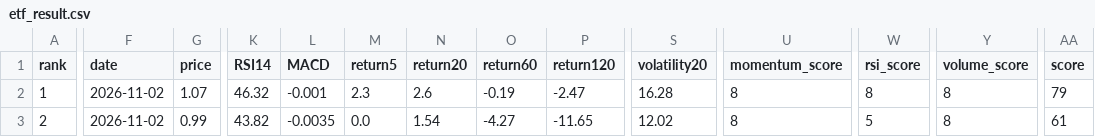
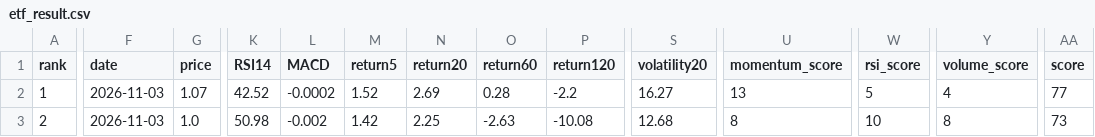
Before and after one commit to huming013-cyber/-quant-model, a CSV file: data/etf_result.csv, drawn as a sheet; only a part is shown, gaps mark what is left out; the diff covers the shown part only; the diff names each change by its address in the sheet, - before the commit and + after, or states it on an @@ line.

```diff
--- a/data/etf_result.csv
+++ b/data/etf_result.csv
-F2:F3 (date): 2026-11-02
+F2:F3 (date): 2026-11-03
-K2 (RSI14): 46.32
+K2 (RSI14): 42.52
-L2 (MACD): -0.001
+L2 (MACD): -0.0002
-M2 (return5): 2.3
+M2 (return5): 1.52
-N2 (return20): 2.6
+N2 (return20): 2.69
-O2 (return60): -0.19
+O2 (return60): 0.28
-P2 (return120): -2.47
+P2 (return120): -2.2
-S2 (volatility20): 16.28
+S2 (volatility20): 16.27
-U2 (momentum_score): 8
+U2 (momentum_score): 13
-W2 (rsi_score): 8
+W2 (rsi_score): 5
-Y2 (volume_score): 8
+Y2 (volume_score): 4
-AA2 (score): 79
+AA2 (score): 77
-G3 (price): 0.99
+G3 (price): 1.0
-K3 (RSI14): 43.82
+K3 (RSI14): 50.98
-L3 (MACD): -0.0035
+L3 (MACD): -0.002
-M3 (return5): 0.0
+M3 (return5): 1.42
-N3 (return20): 1.54
+N3 (return20): 2.25
-O3 (return60): -4.27
+O3 (return60): -2.63
-P3 (return120): -11.65
+P3 (return120): -10.08
-S3 (volatility20): 12.02
+S3 (volatility20): 12.68
-W3 (rsi_score): 5
+W3 (rsi_score): 10
-AA3 (score): 61
+AA3 (score): 73
```
Also changed, not shown: 22 edited cells elsewhere in this file, data/quant_result.csv, data/stock_result.csv.
